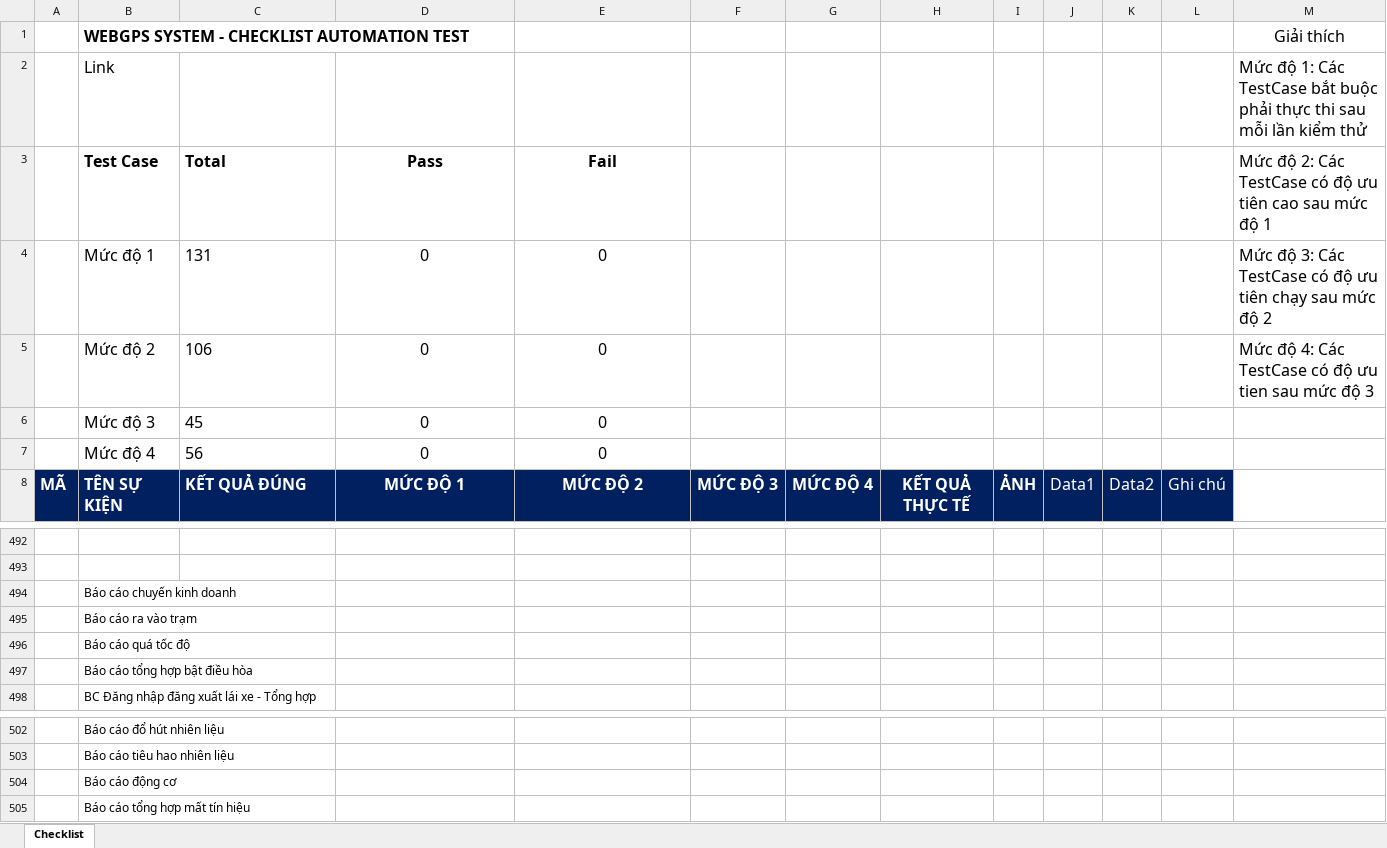
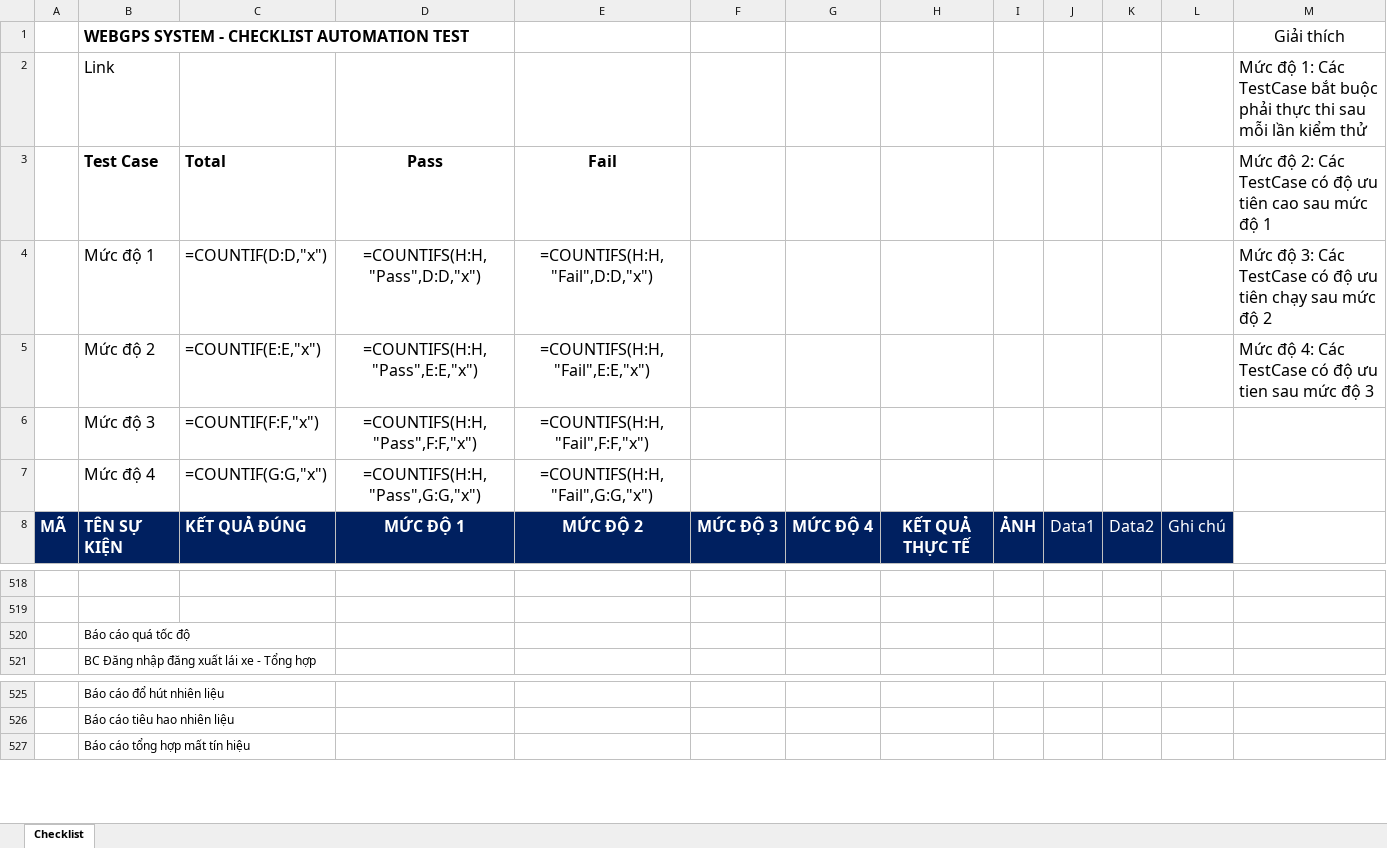
Before and after one commit to truongvck3313/ba_gpsv2, an Excel workbook: GPS_ChecklistForAutoTest.xlsx, sheet Checklist, drawn as a sheet; only a part is shown, gaps mark what is left out; values as stored, in another font and other column widths than the file's, no borders; formulas without a stored value are shown as written; removed rows and columns are numbered as before the commit, all else as after; the diff covers the shown part only; the diff names each change by its address in the sheet, - before the commit and + after, or states it on an @@ line.

```diff
--- a/GPS_ChecklistForAutoTest.xlsx (sheet Checklist)
+++ b/GPS_ChecklistForAutoTest.xlsx (sheet Checklist)
-row 4:  | Mức độ 1 | 131 | 0 | 0 |  |  |  |  |  |  |  | Mức độ 3: Các TestCase có độ ưu tiên chạy sau mức độ 2
-row 5:  | Mức độ 2 | 106 | 0 | 0 |  |  |  |  |  |  |  | Mức độ 4: Các TestCase có độ ưu tien sau mức độ 3
-row 6:  | Mức độ 3 | 45 | 0 | 0
-row 7:  | Mức độ 4 | 56 | 0 | 0
+row 4:  | Mức độ 1 | =COUNTIF(D:D,"x") | =COUNTIFS(H:H,"Pass",D:D,"x") | =COUNTIFS(H:H,"Fail",D:D,"x") |  |  |  |  |  |  |  | Mức độ 3: Các TestCase có độ ưu tiên chạy sau mức độ 2
+row 5:  | Mức độ 2 | =COUNTIF(E:E,"x") | =COUNTIFS(H:H,"Pass",E:E,"x") | =COUNTIFS(H:H,"Fail",E:E,"x") |  |  |  |  |  |  |  | Mức độ 4: Các TestCase có độ ưu tien sau mức độ 3
+row 6:  | Mức độ 3 | =COUNTIF(F:F,"x") | =COUNTIFS(H:H,"Pass",F:F,"x") | =COUNTIFS(H:H,"Fail",F:F,"x")
+row 7:  | Mức độ 4 | =COUNTIF(G:G,"x") | =COUNTIFS(H:H,"Pass",G:G,"x") | =COUNTIFS(H:H,"Fail",G:G,"x")
-row 494:  | Báo cáo chuyến kinh doanh
-row 495:  | Báo cáo ra vào trạm
-row 497:  | Báo cáo tổng hợp bật điều hòa
-row 504:  | Báo cáo động cơ
```
Also changed, not shown: 26 added rows and 9 edited cells elsewhere in this sheet, bangluudulieu_tamthoi.xlsx, 6 other files.
